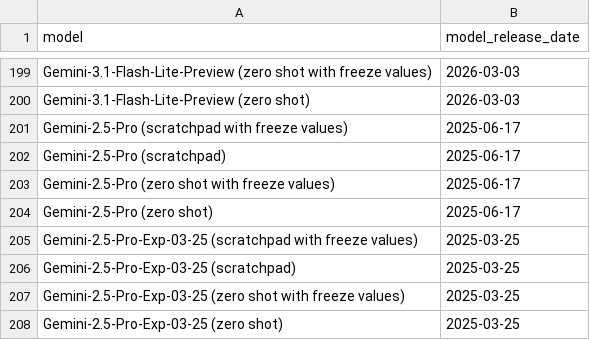
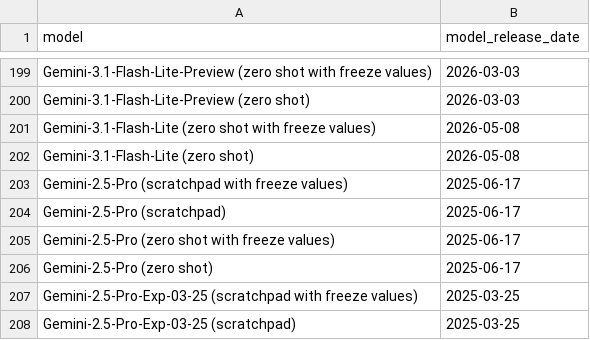
Before and after one commit to jcanedy/forecastbench, a CSV file: src/leaderboard/model_release_dates.csv, drawn as a sheet; only a part is shown, gaps mark what is left out; the shorter side is filled out with more unchanged rows; the diff names each change by its address in the sheet, - before the commit and + after, or states it on an @@ line.

Commit message:
llm-baselines: update models
Add: gemini 3.1 flash lite

```diff
--- a/src/leaderboard/model_release_dates.csv
+++ b/src/leaderboard/model_release_dates.csv
+row 201: Gemini-3.1-Flash-Lite (zero shot with freeze values) | 2026-05-08
+row 202: Gemini-3.1-Flash-Lite (zero shot) | 2026-05-08
```
Also changed, not shown: 1 other file.
